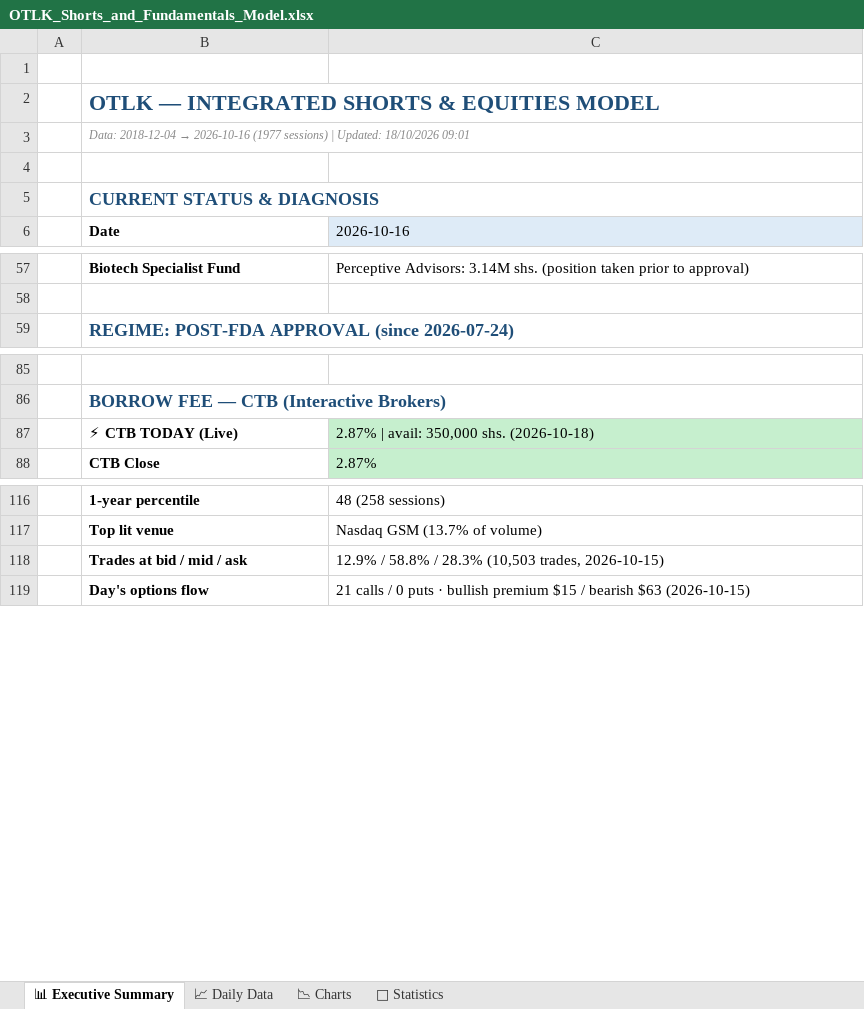
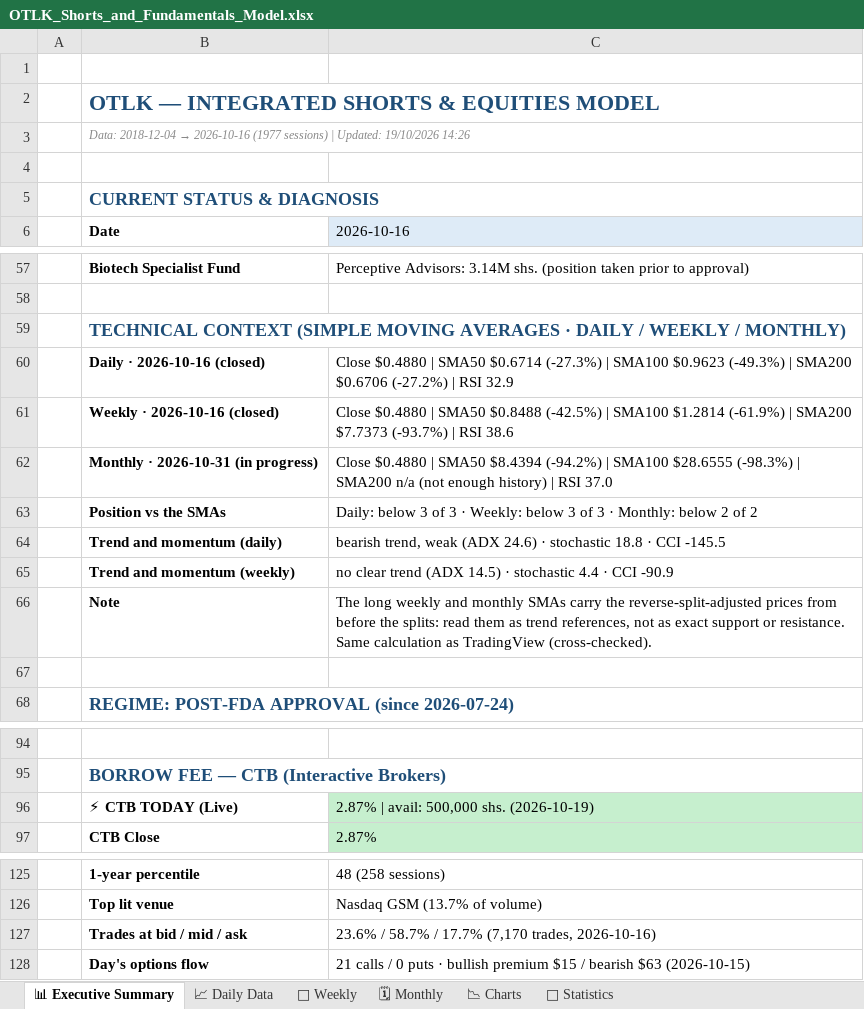
Before and after one commit to The-Slag-Brothers/OTLK-tracker, an Excel workbook: OTLK_Shorts_and_Fundamentals_Model.xlsx, sheet 📊 Executive Summary, drawn as a sheet; only a part is shown, gaps mark what is left out; values as stored, in another font and other column widths than the file's, no borders; addresses are those after the commit; the diff names each change by its address in the sheet, - before the commit and + after, or states it on an @@ line.

Commit message:
Daily update 2026-10-19

```diff
--- a/OTLK_Shorts_and_Fundamentals_Model.xlsx (sheet 📊 Executive Summary)
+++ b/OTLK_Shorts_and_Fundamentals_Model.xlsx (sheet 📊 Executive Summary)
+sheet tab: 📆 Weekly
+sheet tab: 🗓 Monthly
-B3 (Date): …| Updated: 18/10/2026 09:01
+B3 (Date): …| Updated: 19/10/2026 14:26
+row 59:  | TECHNICAL CONTEXT (SIMPLE MOVING AVERAGES · DAILY / WEEKLY / MONTHLY)
+row 60:  | Daily · 2026-10-16 (closed) | Close $0.4880 | SMA50 $0.6714 (-27.3%) | SMA100 $0.9623 (-49.3%) | SMA200 $0.6706 (-27.2%) | RSI 32.9
+row 61:  | Weekly · 2026-10-16 (closed) | Close $0.4880 | SMA50 $0.8488 (-42.5%) | SMA100 $1.2814 (-61.9%) | SMA200 $7.7373 (-93.7%) | RSI 38.6
+row 62:  | Monthly · 2026-10-31 (in progress) | Close $0.4880 | SMA50 $8.4394 (-94.2%) | SMA100 $28.6555 (-98.3%) | SMA200 n/a (not enough history) | RSI 37.0
+row 63:  | Position vs the SMAs | Daily: below 3 of 3 · Weekly: below 3 of 3 · Monthly: below 2 of 2
+row 64:  | Trend and momentum (daily) | bearish trend, weak (ADX 24.6) · stochastic 18.8 · CCI -145.5
+row 65:  | Trend and momentum (weekly) | no clear trend (ADX 14.5) · stochastic 4.4 · CCI -90.9
+row 66:  | Note | The long weekly and monthly SMAs carry the reverse-split-adjusted prices from before the splits: read them as trend references, not as exact support or resistance. Same calculation as TradingView (cross-checked).
+row 67: (empty)
-C96 (2026-10-16): 2.87% | avail: 350,000 shs. (2026-10-18)
+C96 (2026-10-16): 2.87% | avail: 500,000 shs. (2026-10-19)
-C127 (2026-10-16): 12.9% / 58.8% / 28.3% (10,503 trades, 2026-10-15)
+C127 (2026-10-16): 23.6% / 58.7% / 17.7% (7,170 trades, 2026-10-16)
```
Also changed, not shown: sheet 📈 Daily Data, sheet 📉 Charts, charts or pictures, OTLK_Options_Chain_and_Derivatives.xlsx, 8 other files.
